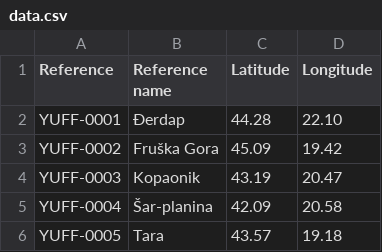
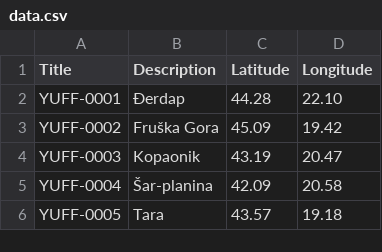
Before and after one commit to MiliCQ/leaflet-map-simple, a CSV file: data.csv, drawn as a sheet; only a part is shown; the diff names each change by its address in the sheet, - before the commit and + after, or states it on an @@ line.

Commit message:
Update data.csv

```diff
--- a/data.csv
+++ b/data.csv
-A1: Reference
+A1: Title
-B1: Reference name
+B1: Description
```
